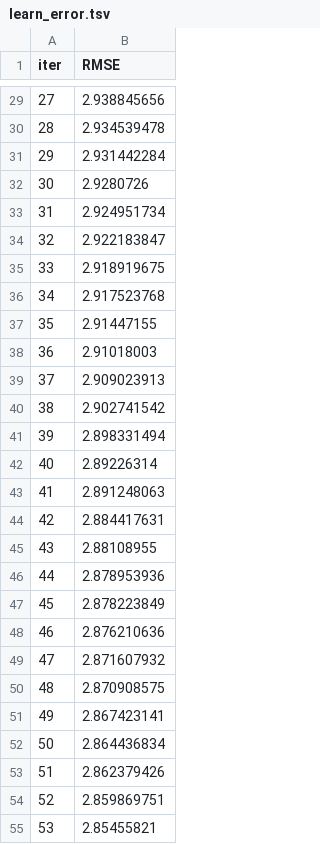
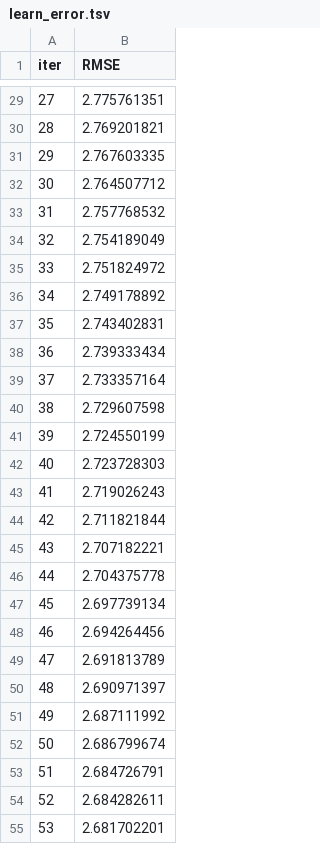
Before and after one commit to pessini/moby-bikes, a TSV file: notebooks/catboost_info/learn_error.tsv, drawn as a sheet; only a part is shown, gaps mark what is left out; the diff covers the shown part only.

```diff
--- a/notebooks/catboost_info/learn_error.tsv
+++ b/notebooks/catboost_info/learn_error.tsv
@@ -29,27 +29,27 @@ iter	RMSE
-27	2.938845656
-28	2.934539478
-29	2.931442284
-30	2.9280726
-31	2.924951734
-32	2.922183847
-33	2.918919675
-34	2.917523768
-35	2.91447155
-36	2.91018003
-37	2.909023913
-38	2.902741542
-39	2.898331494
-40	2.89226314
-41	2.891248063
-42	2.884417631
-43	2.88108955
-44	2.878953936
-45	2.878223849
-46	2.876210636
-47	2.871607932
-48	2.870908575
-49	2.867423141
-50	2.864436834
-51	2.862379426
-52	2.859869751
-53	2.85455821
+27	2.775761351
+28	2.769201821
+29	2.767603335
+30	2.764507712
+31	2.757768532
+32	2.754189049
+33	2.751824972
+34	2.749178892
+35	2.743402831
+36	2.739333434
+37	2.733357164
+38	2.729607598
+39	2.724550199
+40	2.723728303
+41	2.719026243
+42	2.711821844
+43	2.707182221
+44	2.704375778
+45	2.697739134
+46	2.694264456
+47	2.691813789
+48	2.690971397
+49	2.687111992
+50	2.686799674
+51	2.684726791
+52	2.684282611
+53	2.681702201
```
Also changed, not shown: 73 edited cells elsewhere in this file, notebooks/catboost_info/time_left.tsv, 5 other files.
